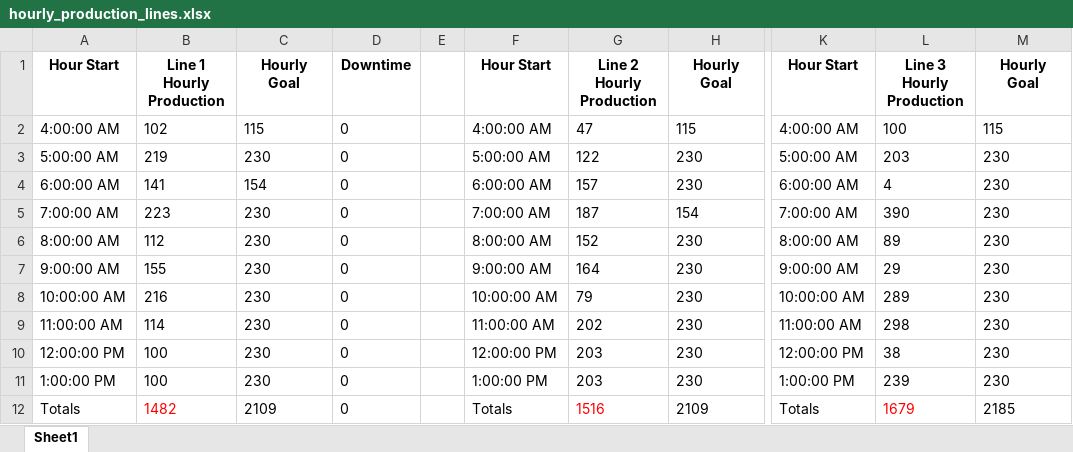
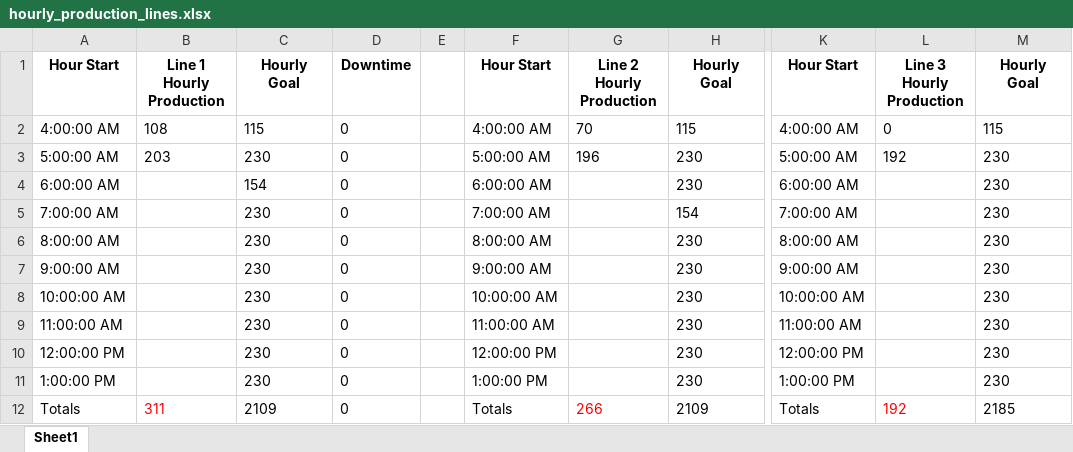
Before and after one commit to OPerezSandoval/production_dashboard, an Excel workbook: hourly_production_lines.xlsx, sheet Sheet1, drawn as a sheet; only a part is shown, gaps mark what is left out; values as stored, in another font and other column widths than the file's, no borders; the diff names each change by its address in the sheet, - before the commit and + after, or states it on an @@ line.

```diff
--- a/hourly_production_lines.xlsx (sheet Sheet1)
+++ b/hourly_production_lines.xlsx (sheet Sheet1)
-B2: 102
+B2: 108
-G2: 47
+G2: 70
-L2: 100
+L2: 0
-B3: 219
+B3: 203
-G3: 122
+G3: 196
-L3: 203
+L3: 192
-B4: 141
+B4: (empty)
-G4: 157
+G4: (empty)
-L4: 4
+L4: (empty)
-B5: 223
+B5: (empty)
-G5: 187
+G5: (empty)
-L5: 390
+L5: (empty)
-B6: 112
+B6: (empty)
-G6: 152
+G6: (empty)
-L6: 89
+L6: (empty)
-B7: 155
+B7: (empty)
-G7: 164
+G7: (empty)
-L7: 29
+L7: (empty)
-B8: 216
+B8: (empty)
-G8: 79
+G8: (empty)
-L8: 289
+L8: (empty)
-B9: 114
+B9: (empty)
-G9: 202
+G9: (empty)
-L9: 298
+L9: (empty)
-B10:B11: 100
+B10:B11: (empty)
-G10:G11: 203
+G10:G11: (empty)
-L10: 38
+L10: (empty)
-L11: 239
+L11: (empty)
-B12: 1482
+B12: 311
-G12: 1516
+G12: 266
-L12: 1679
+L12: 192
```
Also changed, not shown: 1 other file.
